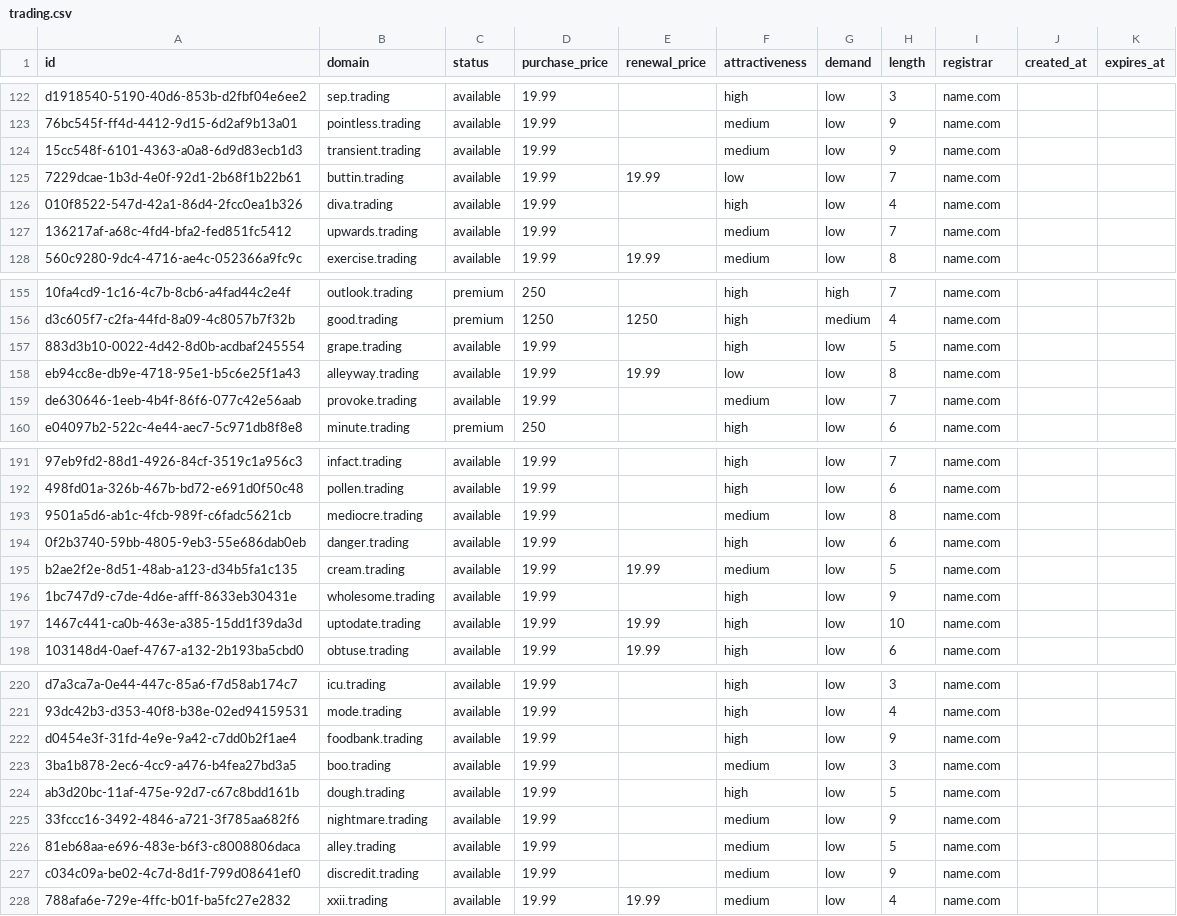
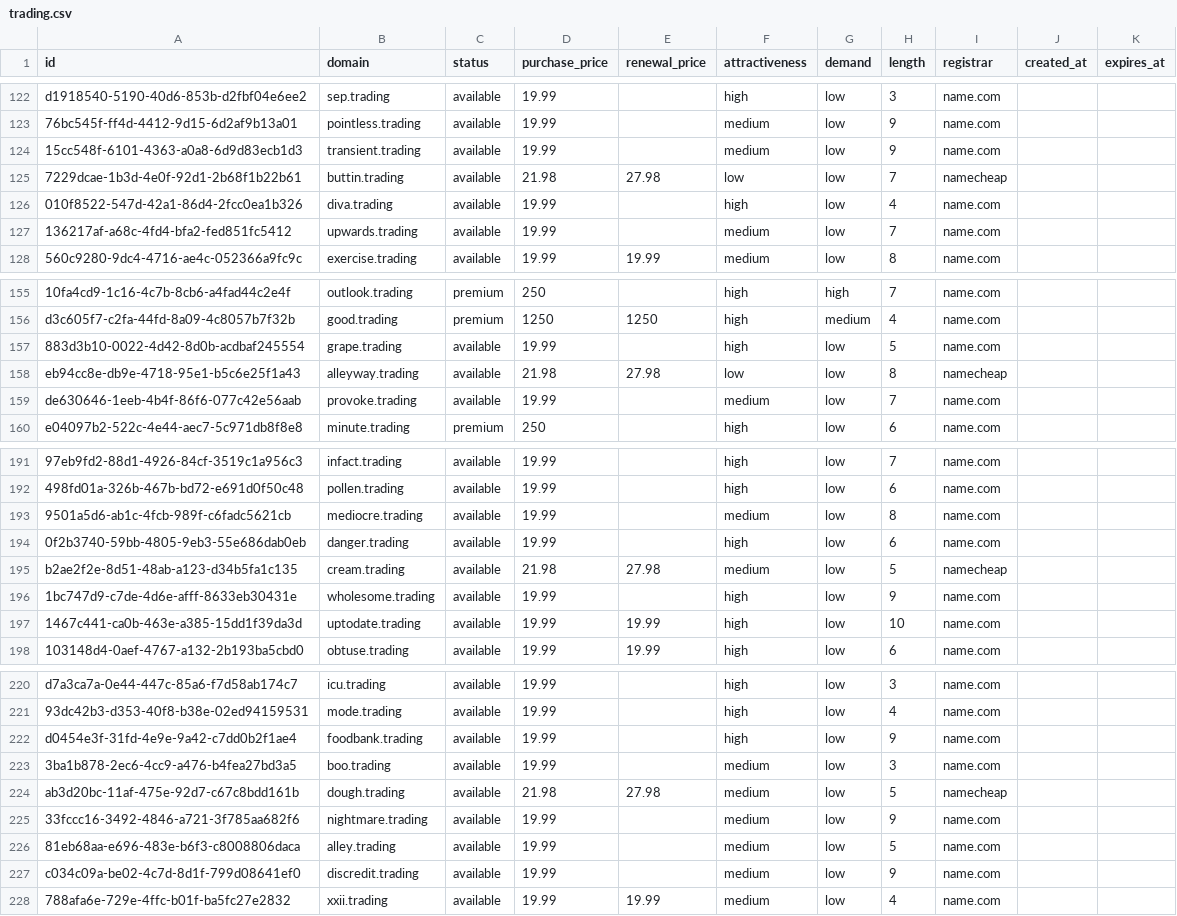
Before and after one commit to UniqueDomains/trading-oneword-domains, a CSV file: trading.csv, drawn as a sheet; only a part is shown, gaps mark what is left out; the diff names each change by its address in the sheet, - before the commit and + after, or states it on an @@ line.

Commit message:
Domains update

```diff
--- a/trading.csv
+++ b/trading.csv
-D125 (purchase_price): 19.99
+D125 (purchase_price): 21.98
-E125 (renewal_price): 19.99
+E125 (renewal_price): 27.98
-I125 (registrar): name.com
+I125 (registrar): namecheap
-D158 (purchase_price): 19.99
+D158 (purchase_price): 21.98
-E158 (renewal_price): 19.99
+E158 (renewal_price): 27.98
-I158 (registrar): name.com
+I158 (registrar): namecheap
-D195 (purchase_price): 19.99
+D195 (purchase_price): 21.98
-E195 (renewal_price): 19.99
+E195 (renewal_price): 27.98
-I195 (registrar): name.com
+I195 (registrar): namecheap
-D224 (purchase_price): 19.99
+D224 (purchase_price): 21.98
-E224 (renewal_price): (empty)
+E224 (renewal_price): 27.98
-F224 (attractiveness): high
+F224 (attractiveness): medium
-I224 (registrar): name.com
+I224 (registrar): namecheap
```
Also changed, not shown: 4 other files.
